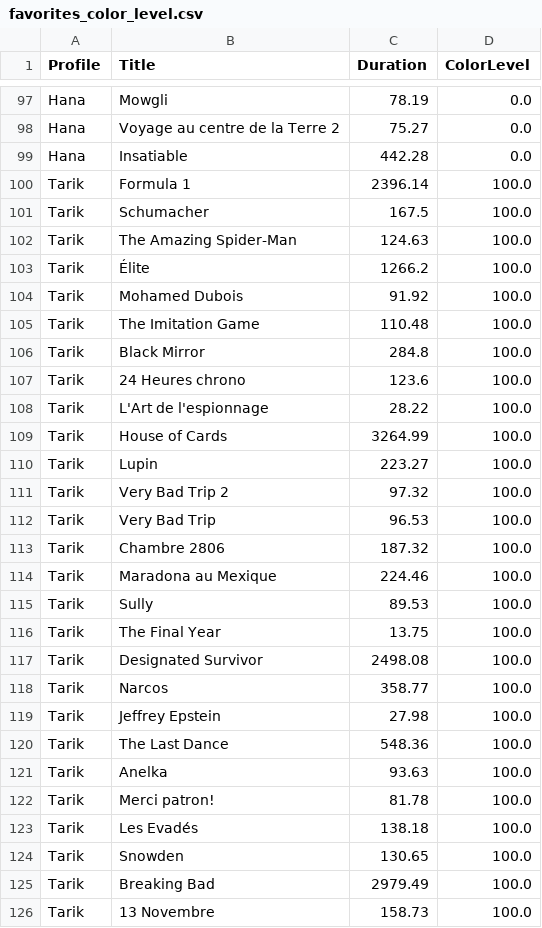
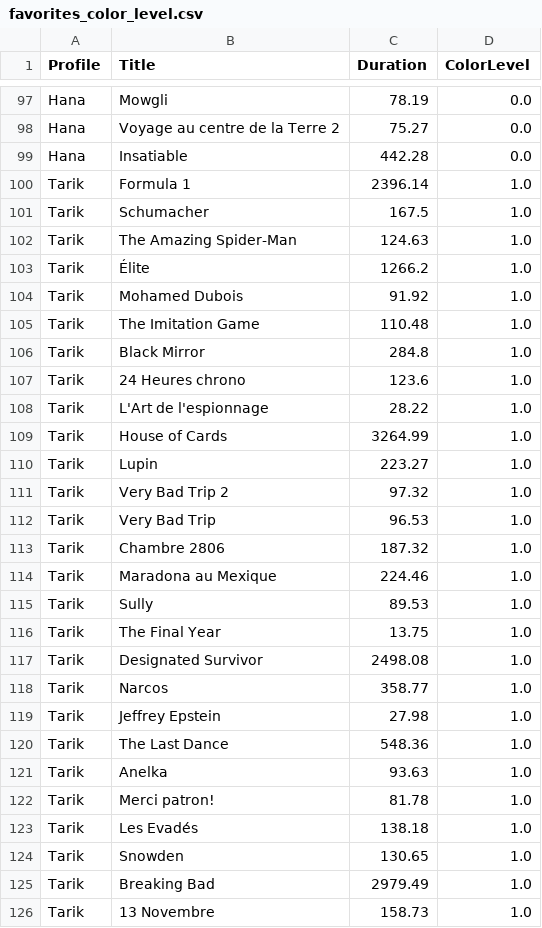
Before and after one commit to boumaza-sebia/dataviz-netflix, a CSV file: data/favorites_color_level.csv, drawn as a sheet; only a part is shown, gaps mark what is left out; the diff covers the shown part only.

```diff
--- a/data/favorites_color_level.csv
+++ b/data/favorites_color_level.csv
@@ -99,28 +99,28 @@ Hana;Voyage au centre de la Terre 2 ;75.27;0.0
 Hana;Insatiable;442.28;0.0
-Tarik;Formula 1 ;2396.14;100.0
-Tarik;Schumacher;167.5;100.0
-Tarik;The Amazing Spider-Man;124.63;100.0
-Tarik;Élite;1266.2;100.0
-Tarik;Mohamed Dubois;91.92;100.0
-Tarik;The Imitation Game;110.48;100.0
-Tarik;Black Mirror;284.8;100.0
-Tarik;24 Heures chrono;123.6;100.0
-Tarik;L'Art de l'espionnage;28.22;100.0
-Tarik;House of Cards;3264.99;100.0
-Tarik;Lupin;223.27;100.0
-Tarik;Very Bad Trip 2;97.32;100.0
-Tarik;Very Bad Trip;96.53;100.0
-Tarik;Chambre 2806;187.32;100.0
-Tarik;Maradona au Mexique;224.46;100.0
-Tarik;Sully;89.53;100.0
-Tarik;The Final Year;13.75;100.0
-Tarik;Designated Survivor;2498.08;100.0
-Tarik;Narcos;358.77;100.0
-Tarik;Jeffrey Epstein ;27.98;100.0
-Tarik;The Last Dance;548.36;100.0
-Tarik;Anelka ;93.63;100.0
-Tarik;Merci patron!;81.78;100.0
-Tarik;Les Evadés;138.18;100.0
-Tarik;Snowden;130.65;100.0
-Tarik;Breaking Bad;2979.49;100.0
-Tarik;13 Novembre ;158.73;100.0
+Tarik;Formula 1 ;2396.14;1.0
+Tarik;Schumacher;167.5;1.0
+Tarik;The Amazing Spider-Man;124.63;1.0
+Tarik;Élite;1266.2;1.0
+Tarik;Mohamed Dubois;91.92;1.0
+Tarik;The Imitation Game;110.48;1.0
+Tarik;Black Mirror;284.8;1.0
+Tarik;24 Heures chrono;123.6;1.0
+Tarik;L'Art de l'espionnage;28.22;1.0
+Tarik;House of Cards;3264.99;1.0
+Tarik;Lupin;223.27;1.0
+Tarik;Very Bad Trip 2;97.32;1.0
+Tarik;Very Bad Trip;96.53;1.0
+Tarik;Chambre 2806;187.32;1.0
+Tarik;Maradona au Mexique;224.46;1.0
+Tarik;Sully;89.53;1.0
+Tarik;The Final Year;13.75;1.0
+Tarik;Designated Survivor;2498.08;1.0
+Tarik;Narcos;358.77;1.0
+Tarik;Jeffrey Epstein ;27.98;1.0
+Tarik;The Last Dance;548.36;1.0
+Tarik;Anelka ;93.63;1.0
+Tarik;Merci patron!;81.78;1.0
+Tarik;Les Evadés;138.18;1.0
+Tarik;Snowden;130.65;1.0
+Tarik;Breaking Bad;2979.49;1.0
+Tarik;13 Novembre ;158.73;1.0
```
Also changed, not shown: 16 edited cells elsewhere in this file, 3 other files.
